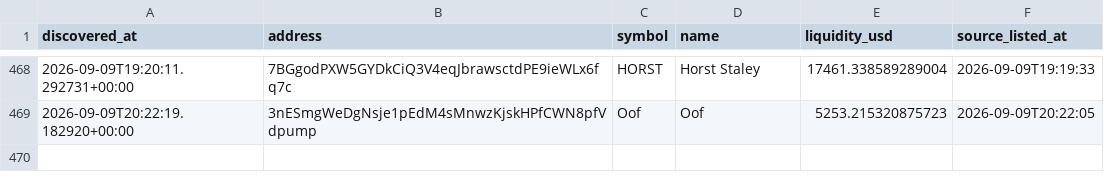
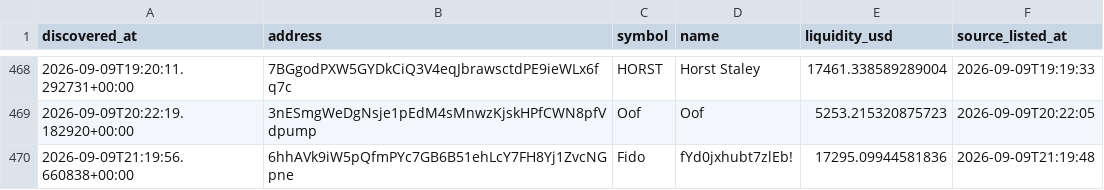
Before and after one commit to abdulrazakusman1029-ux/Nova, a CSV file: data/candidates.csv, drawn as a sheet; only a part is shown, gaps mark what is left out; the diff names each change by its address in the sheet, - before the commit and + after, or states it on an @@ line.

```diff
--- a/data/candidates.csv
+++ b/data/candidates.csv
+row 470: 2026-09-09T21:19:56.660838+00:00 | 6hhAVk9iW5pQfmPYc7GB6B51ehLcY7FH8Yj1ZvcNGpne | Fido | fYd0jxhubt7zlEb! | 17295.09944581836 | 2026-09-09T21:19:48
```
Also changed, not shown: 2 other files.
